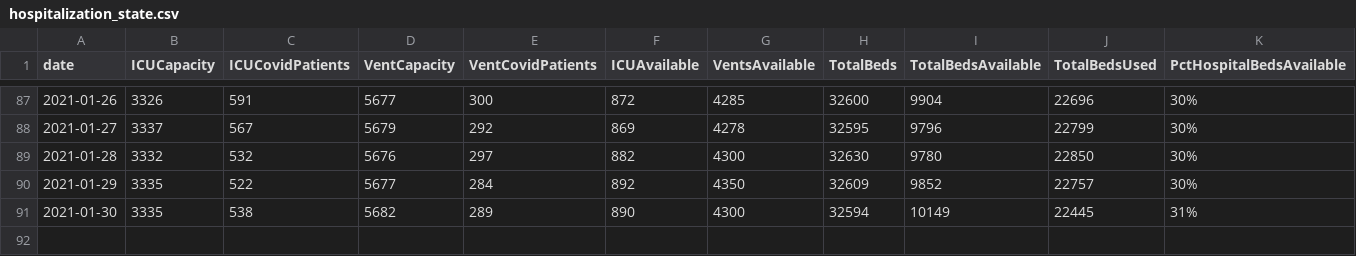
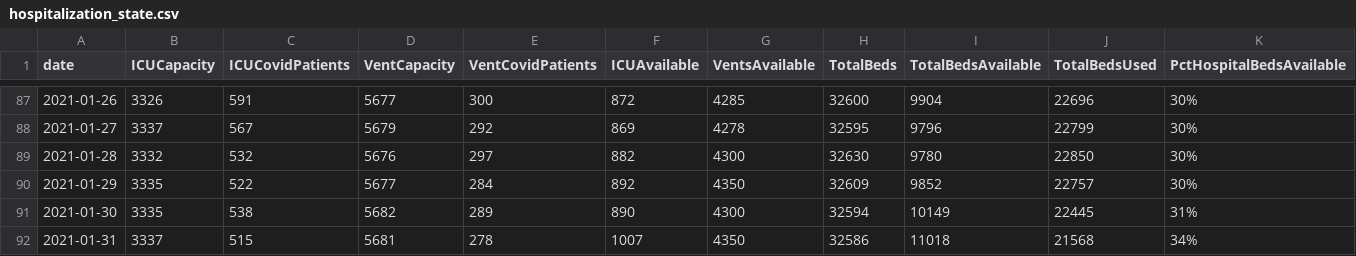
Before and after one commit to cmaimone/idph_covid_data, a CSV file: current_data/hospitalization_state.csv, drawn as a sheet; only a part is shown, gaps mark what is left out; rows hold the shown columns only; the diff names each change by its address in the sheet, - before the commit and + after, or states it on an @@ line.

```diff
--- a/current_data/hospitalization_state.csv
+++ b/current_data/hospitalization_state.csv
+row 92: 2021-01-31 | 3337 | 515 | 5681 | 278 | 1007 | 4350 | 32586 | 11018 | 21568 | 34%
```
Also changed, not shown: current_data/hospitalization_regional.csv, current_data/hospitalization_utilization.csv, 4 other files.
